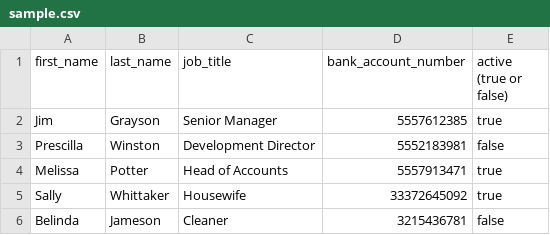
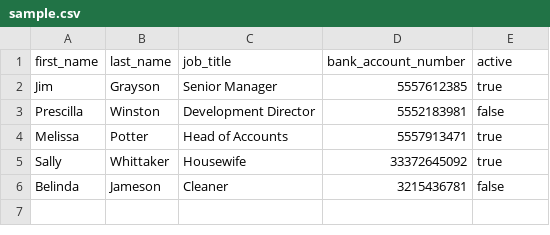
Before and after one commit to maksimpanarin/ruby_homework, a CSV file: homework_1/files/sample.csv, drawn as a sheet.

```diff
--- a/homework_1/files/sample.csv
+++ b/homework_1/files/sample.csv
@@ -1,2 +1,2 @@
-first_name,last_name,job_title,bank_account_number,active (true or false)
+first_name,last_name,job_title,bank_account_number,active
 Jim,Grayson,Senior Manager,5557612385,true
```
Also changed, not shown: 1 other file.
